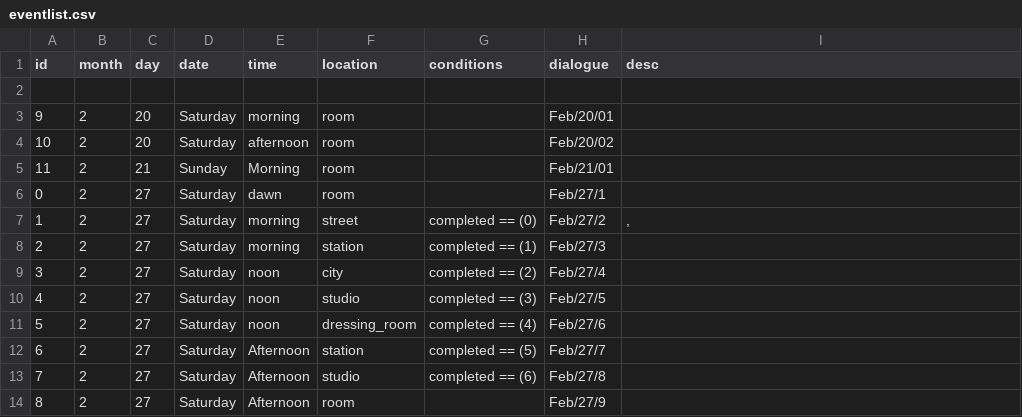
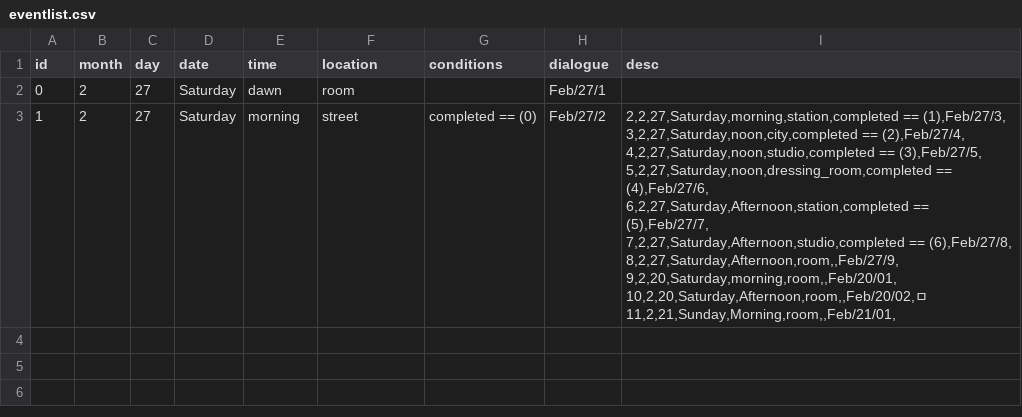
Before and after one commit to ChanGil-1837/Avalonia_DialogueCalendarApp, a CSV file: SampleData/EventList/eventlist.csv, drawn as a sheet; removed rows and columns are numbered as before the commit, all else as after; ↵ is a line break in a cell; the diff names each change by its address in the sheet, - before the commit and + after, or states it on an @@ line.

```diff
--- a/SampleData/EventList/eventlist.csv
+++ b/SampleData/EventList/eventlist.csv
-row 2: (empty)
-row 3: 9 | 2 | 20 | Saturday | morning | room |  | Feb/20/01
-row 4: 10 | 2 | 20 | Saturday | afternoon | room |  | Feb/20/02
-row 5: 11 | 2 | 21 | Sunday | Morning | room |  | Feb/21/01
-I3 (desc): ,
+I3 (desc): 2,2,27,Saturday,morning,station,completed == (1),Feb/27/3, ↵ 3,2,27,Saturday,noon,city,completed == (2),Feb/27/4, ↵ 4,2,27,Saturday,noon,studio,completed == (3),Feb/27/5, ↵ 5,2,27,Saturday,noon,dressing_room,completed == (4),Feb/27/6, ↵ 6,2,27,Saturday,Afternoon,station,completed == (5),Feb/27/7, ↵ 7,2,27,Saturday,Afternoon,studio,completed == (6),Feb/27/8, ↵ 8,2,27,Saturday,Afternoon,room,,Feb/27/9, ↵ 9,2,20,Saturday,morning,room,,Feb/20/01, ↵ 10,2,20,Saturday,Afternoon,room,,Feb/20/02,ㅁ ↵ 11,2,21,Sunday,Morning,room,,Feb/21/01,
-row 8: 2 | 2 | 27 | Saturday | morning | station | completed == (1) | Feb/27/3
-row 9: 3 | 2 | 27 | Saturday | noon | city | completed == (2) | Feb/27/4
-row 10: 4 | 2 | 27 | Saturday | noon | studio | completed == (3) | Feb/27/5
-row 11: 5 | 2 | 27 | Saturday | noon | dressing_room | completed == (4) | Feb/27/6
-row 12: 6 | 2 | 27 | Saturday | Afternoon | station | completed == (5) | Feb/27/7
-row 13: 7 | 2 | 27 | Saturday | Afternoon | studio | completed == (6) | Feb/27/8
-row 14: 8 | 2 | 27 | Saturday | Afternoon | room |  | Feb/27/9
```
Also changed, not shown: 3 other files.
